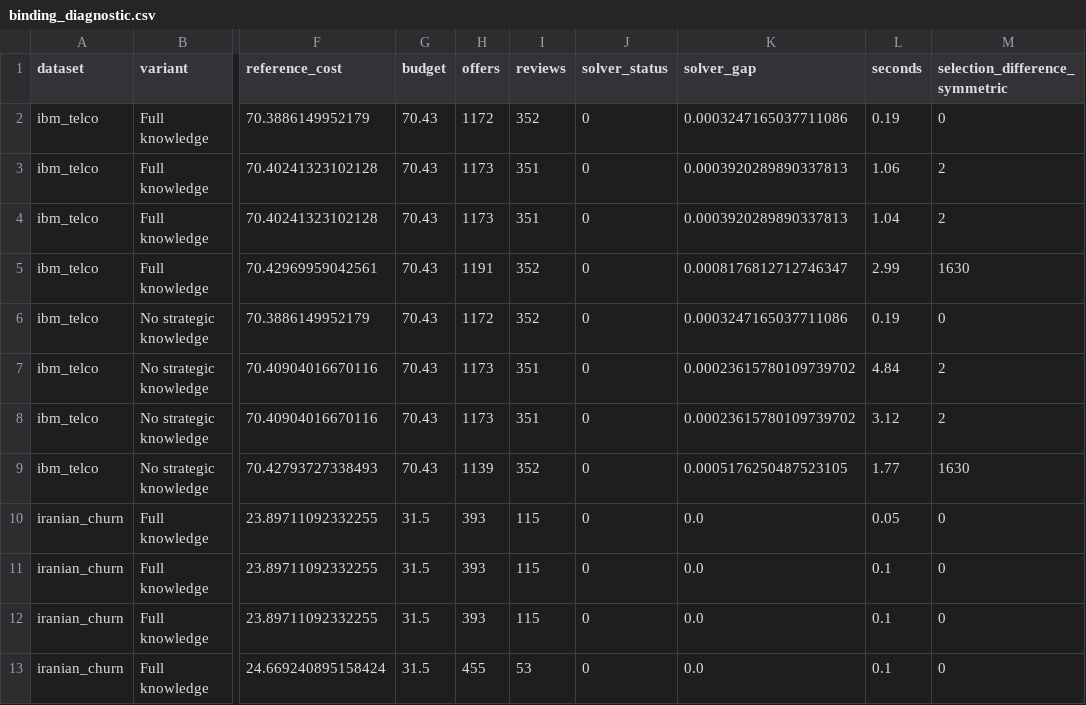
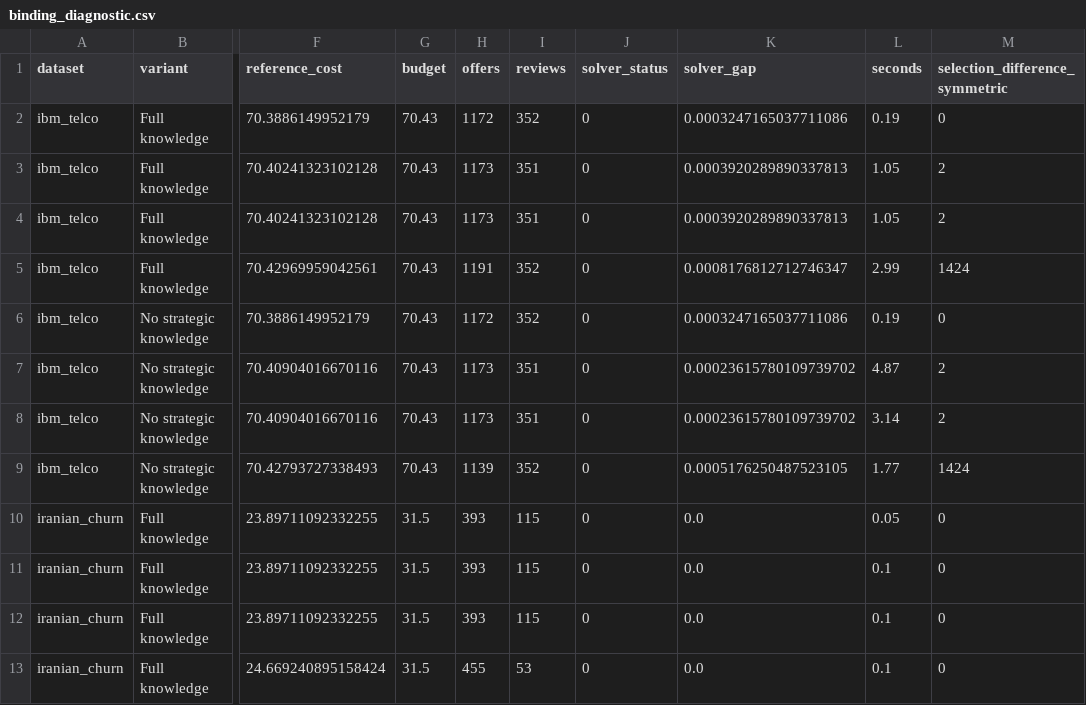
Before and after one commit to drsaikrishnathota1/kbs-churn-decision-intelligence, a CSV file: results/local_reviewer2/binding_diagnostic.csv, drawn as a sheet; only a part is shown, gaps mark what is left out; the diff names each change by its address in the sheet, - before the commit and + after, or states it on an @@ line.

Commit message:
Record customer-level strategic binding evidence

```diff
--- a/results/local_reviewer2/binding_diagnostic.csv
+++ b/results/local_reviewer2/binding_diagnostic.csv
-L3 (seconds): 1.06
+L3 (seconds): 1.05
-L4 (seconds): 1.04
+L4 (seconds): 1.05
-M5 (selection_difference_symmetric): 1630
+M5 (selection_difference_symmetric): 1424
-L7 (seconds): 4.84
+L7 (seconds): 4.87
-L8 (seconds): 3.12
+L8 (seconds): 3.14
-M9 (selection_difference_symmetric): 1630
+M9 (selection_difference_symmetric): 1424
```
Also changed, not shown: 1 other file.
